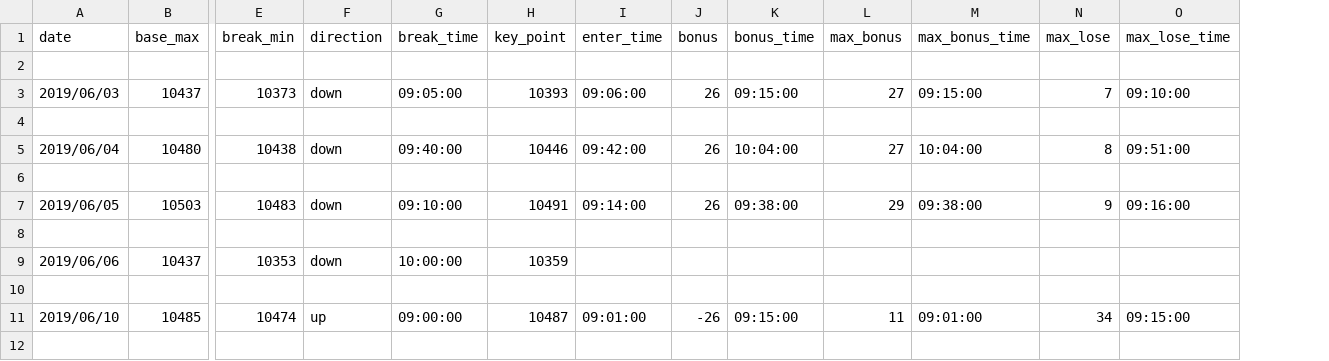
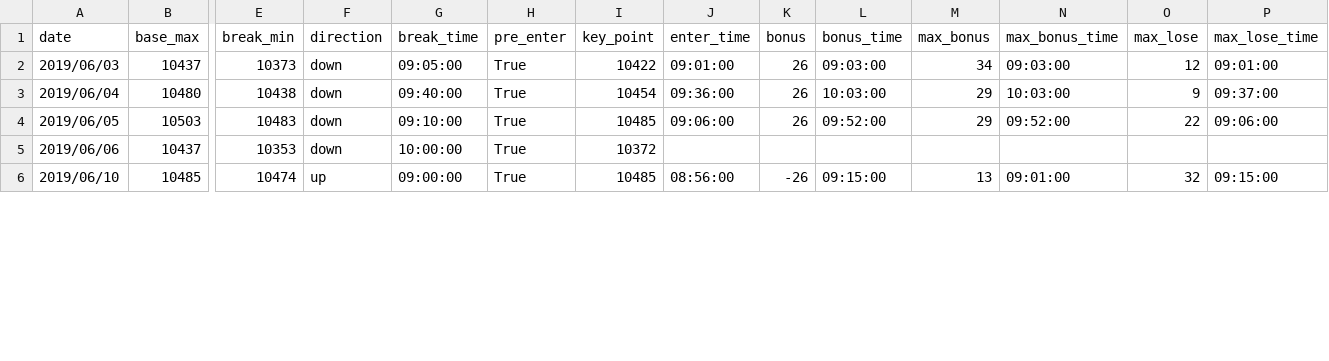
Before and after one commit to ngxial03/Future, a CSV file: out/happy_201906.csv, drawn as a sheet; only a part is shown, gaps mark what is left out; removed rows and columns are numbered as before the commit, all else as after; rows hold the shown columns only; the diff covers the shown part only; the diff names each change by its address in the sheet, - before the commit and + after, or states it on an @@ line.

```diff
--- a/out/happy_201906.csv
+++ b/out/happy_201906.csv
+column H (pre_enter), rows 2-6: all True
-row 2: (empty)
-I2 (key_point): 10393
+I2 (key_point): 10422
-J2 (enter_time): 09:06:00
+J2 (enter_time): 09:01:00
-L2 (bonus_time): 09:15:00
+L2 (bonus_time): 09:03:00
-M2 (max_bonus): 27
+M2 (max_bonus): 34
-N2 (max_bonus_time): 09:15:00
+N2 (max_bonus_time): 09:03:00
-O2 (max_lose): 7
+O2 (max_lose): 12
-P2 (max_lose_time): 09:10:00
+P2 (max_lose_time): 09:01:00
-row 4: (empty)
-I3 (key_point): 10446
+I3 (key_point): 10454
-J3 (enter_time): 09:42:00
+J3 (enter_time): 09:36:00
-L3 (bonus_time): 10:04:00
+L3 (bonus_time): 10:03:00
-M3 (max_bonus): 27
+M3 (max_bonus): 29
-N3 (max_bonus_time): 10:04:00
+N3 (max_bonus_time): 10:03:00
-O3 (max_lose): 8
+O3 (max_lose): 9
-P3 (max_lose_time): 09:51:00
+P3 (max_lose_time): 09:37:00
-row 6: (empty)
-I4 (key_point): 10491
+I4 (key_point): 10485
-J4 (enter_time): 09:14:00
+J4 (enter_time): 09:06:00
-L4 (bonus_time): 09:38:00
+L4 (bonus_time): 09:52:00
-N4 (max_bonus_time): 09:38:00
+N4 (max_bonus_time): 09:52:00
-O4 (max_lose): 9
+O4 (max_lose): 22
-P4 (max_lose_time): 09:16:00
+P4 (max_lose_time): 09:06:00
-row 8: (empty)
-I5 (key_point): 10359
+I5 (key_point): 10372
-row 10: (empty)
-I6 (key_point): 10487
+I6 (key_point): 10485
-J6 (enter_time): 09:01:00
+J6 (enter_time): 08:56:00
-M6 (max_bonus): 11
+M6 (max_bonus): 13
-O6 (max_lose): 34
+O6 (max_lose): 32
-row 12: (empty)
```
Also changed, not shown: 13 removed rows and 102 edited cells elsewhere in this file, out/happy_201907.csv, out/happy_201908.csv, 5 other files.
